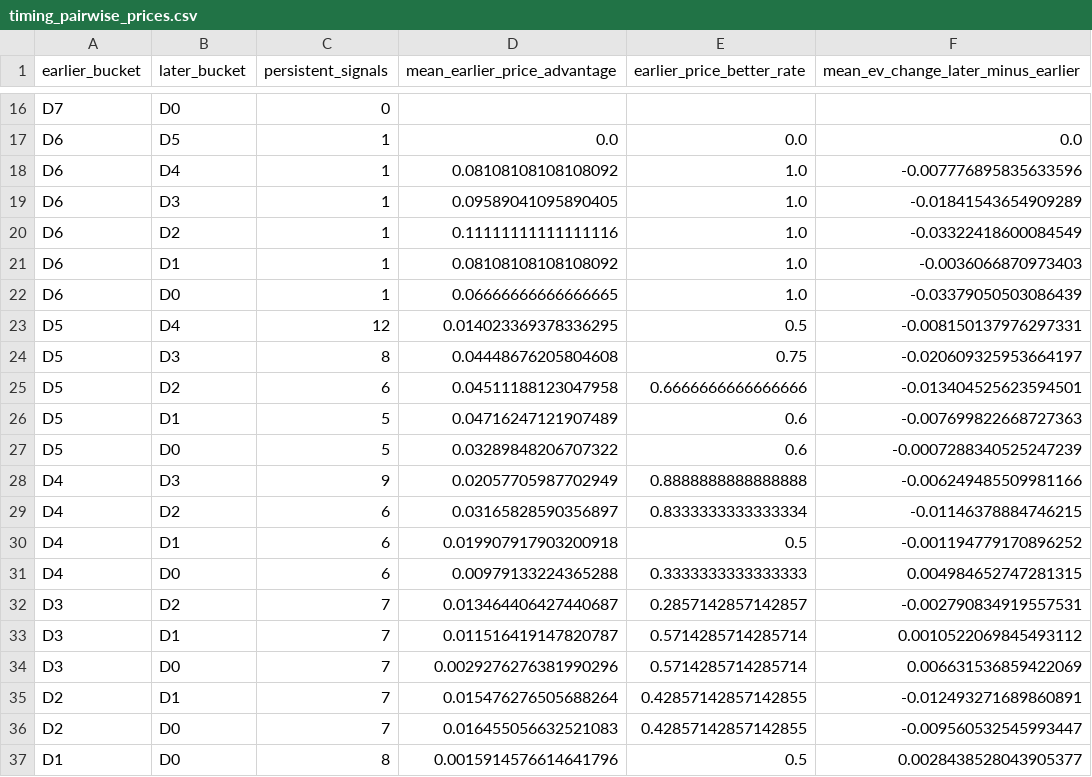
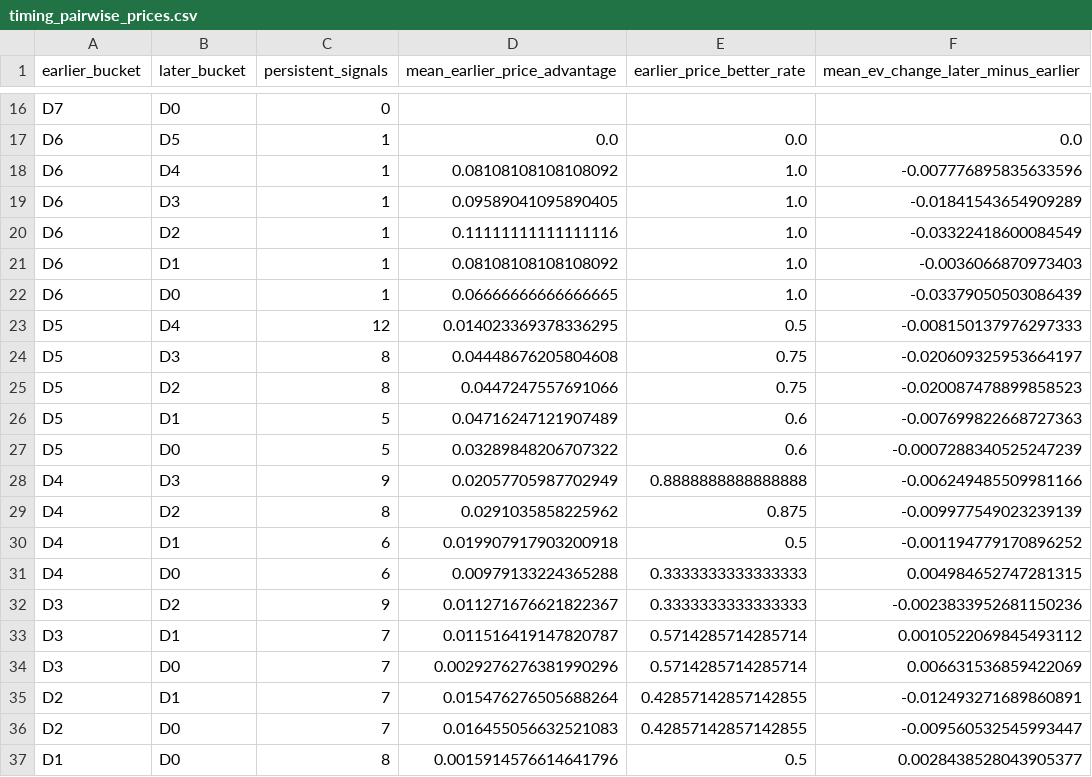
Before and after one commit to drhyphy/ncaa-football-daily-board, a CSV file: model/reports/timing_pairwise_prices.csv, drawn as a sheet; only a part is shown, gaps mark what is left out.

```diff
--- a/model/reports/timing_pairwise_prices.csv
+++ b/model/reports/timing_pairwise_prices.csv
@@ -22,5 +22,5 @@ D6,D1,1,0.08108108108108092,1.0,-0.0036066870973403
 D6,D0,1,0.06666666666666665,1.0,-0.03379050503086439
-D5,D4,12,0.014023369378336295,0.5,-0.008150137976297331
+D5,D4,12,0.014023369378336295,0.5,-0.008150137976297333
 D5,D3,8,0.04448676205804608,0.75,-0.020609325953664197
-D5,D2,6,0.04511188123047958,0.6666666666666666,-0.013404525623594501
+D5,D2,8,0.0447247557691066,0.75,-0.020087478899858523
 D5,D1,5,0.04716247121907489,0.6,-0.007699822668727363
@@ -28,6 +28,6 @@ D5,D0,5,0.03289848206707322,0.6,-0.0007288340525247239
 D4,D3,9,0.02057705987702949,0.8888888888888888,-0.006249485509981166
-D4,D2,6,0.03165828590356897,0.8333333333333334,-0.01146378884746215
+D4,D2,8,0.0291035858225962,0.875,-0.009977549023239139
 D4,D1,6,0.019907917903200918,0.5,-0.001194779170896252
 D4,D0,6,0.00979133224365288,0.3333333333333333,0.004984652747281315
-D3,D2,7,0.013464406427440687,0.2857142857142857,-0.002790834919557531
+D3,D2,9,0.011271676621822367,0.3333333333333333,-0.0023833952681150236
 D3,D1,7,0.011516419147820787,0.5714285714285714,0.0010522069845493112
```
Also changed, not shown: model/reports/timing_by_horizon.csv, model/reports/timing_game_lifecycle.csv, 6 other files.
